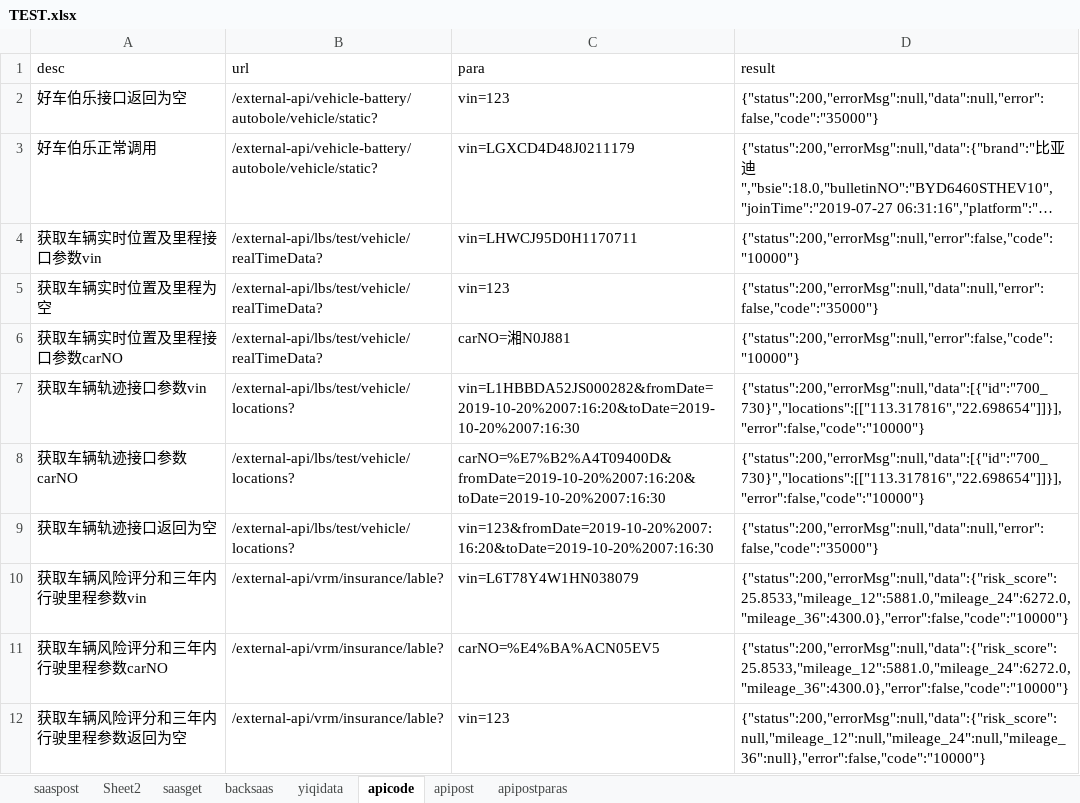
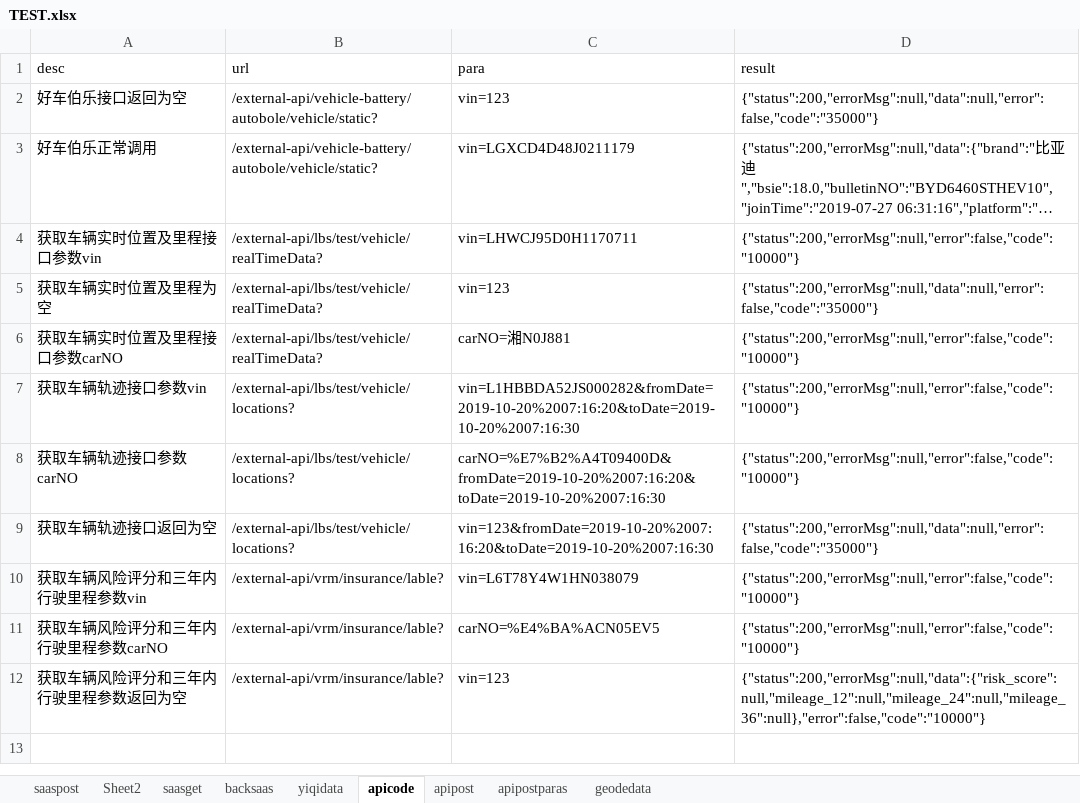
Before and after one commit to erichg001/apitest, an Excel workbook: src/main/resources/TEST.xlsx, sheet apicode, drawn as a sheet; long unchanged cells end in …; values as stored, in another font and other column widths than the file's, no borders; the diff names each change by its address in the sheet, - before the commit and + after, or states it on an @@ line.

```diff
--- a/src/main/resources/TEST.xlsx (sheet apicode)
+++ b/src/main/resources/TEST.xlsx (sheet apicode)
+sheet tab: geodedata
-D7:D8 (result): {"status":200,"errorMsg":null,"data":[{"id":"700_730}","locations":[["113.317816","22.698654"]]}],"error":false,"code":"10000"}
+D7:D8 (result): {"status":200,"errorMsg":null,"error":false,"code":"10000"}
-D10:D11 (result): {"status":200,"errorMsg":null,"data":{"risk_score":25.8533,"mileage_12":5881.0,"mileage_24":6272.0,"mileage_36":4300.0},"error":false,"code":"10000"}
+D10:D11 (result): {"status":200,"errorMsg":null,"error":false,"code":"10000"}
```
Also changed, not shown: target/classes/TEST.xlsx, 21 other files.
